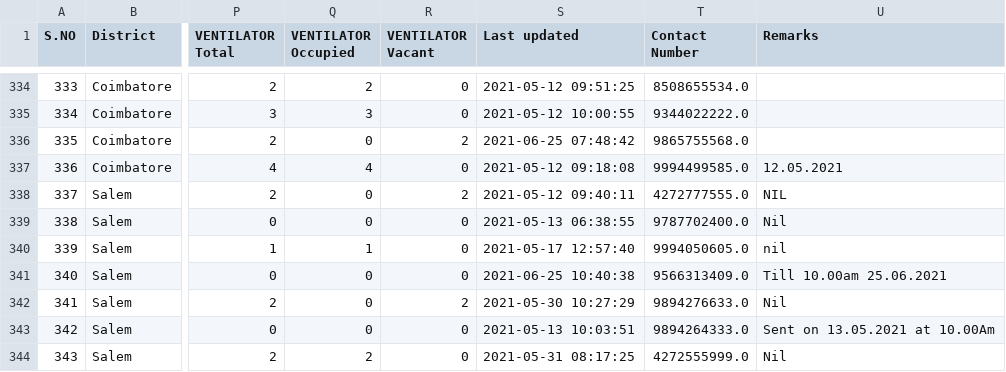
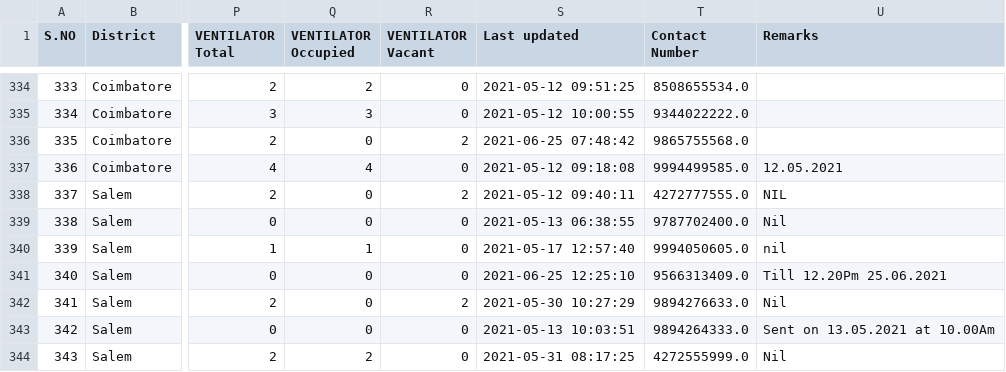
Before and after one commit to mskian/tamil-nadu-covid-beds-api, a CSV file: data/beds.csv, drawn as a sheet; only a part is shown, gaps mark what is left out; the diff names each change by its address in the sheet, - before the commit and + after, or states it on an @@ line.

```diff
--- a/data/beds.csv
+++ b/data/beds.csv
-S341 (Last updated): 2021-06-25 10:40:38
+S341 (Last updated): 2021-06-25 12:25:10
-U341 (Remarks): Till 10.00am 25.06.2021
+U341 (Remarks): Till 12.20Pm 25.06.2021
```
Also changed, not shown: 1 other file.
